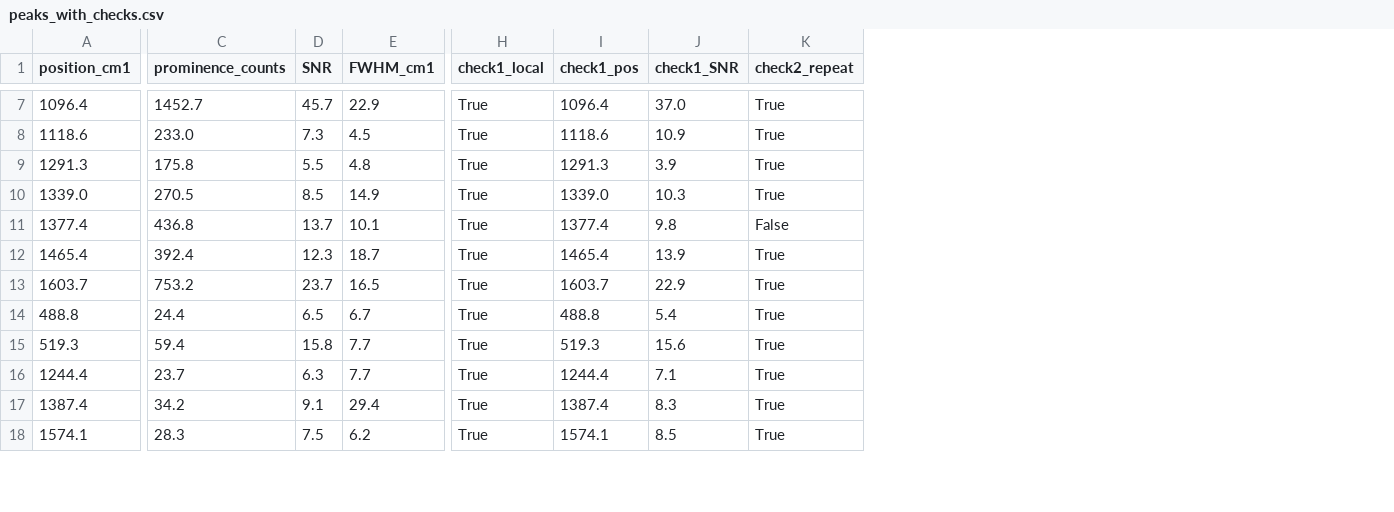
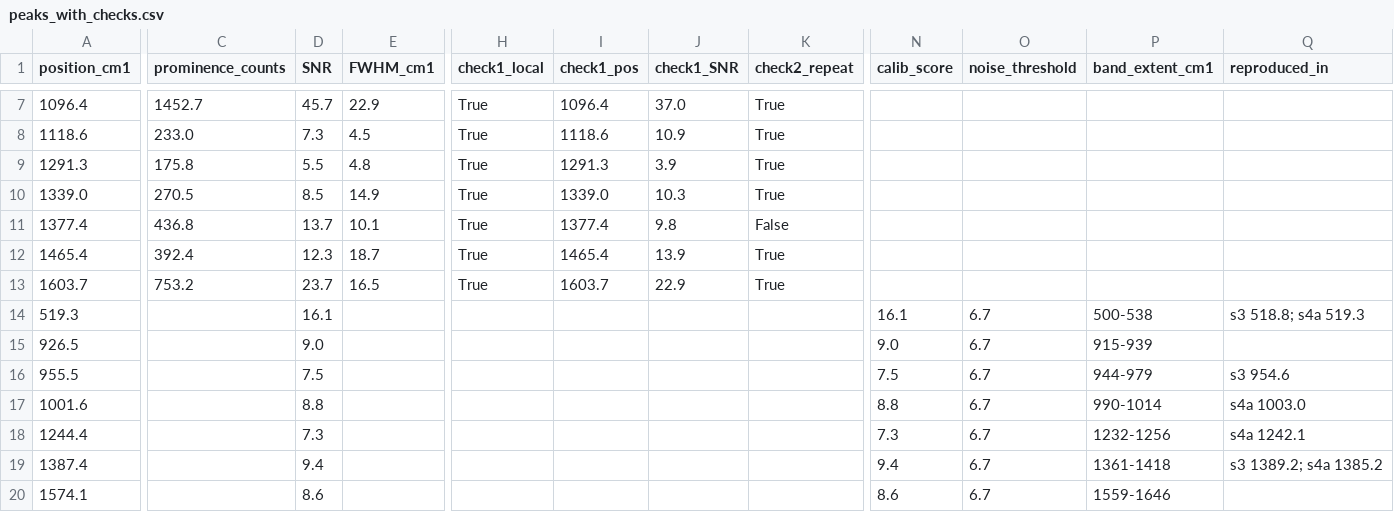
Before and after one commit to hiraaman33-oss/claude, a CSV file: EV_nano_Acacia_PPT_Compare/peaks_with_checks.csv, drawn as a sheet; only a part is shown, gaps mark what is left out; removed rows and columns are numbered as before the commit, all else as after; rows hold the shown columns only; the diff covers the shown part only; the diff names each change by its address in the sheet, - before the commit and + after, or states it on an @@ line.

```diff
--- a/EV_nano_Acacia_PPT_Compare/peaks_with_checks.csv
+++ b/EV_nano_Acacia_PPT_Compare/peaks_with_checks.csv
+column N (calib_score), row 14: 16.1; rows 18-20: 7.3 | 9.4 | 8.6
+column O (noise_threshold), row 14: 6.7; rows 18-20: all 6.7
+column P (band_extent_cm1), row 14: 500-538; rows 18-20: 1232-1256 | 1361-1418 | 1559-1646
+column Q (reproduced_in), row 14: s3 518.8; s4a 519.3; rows 18-19: s4a 1242.1 | s3 1389.2; s4a 1385.2
-row 14: 488.8 | 24.4 | 6.5 | 6.7 | True | 488.8 | 5.4 | True
-C14 (prominence_counts): 59.4
+C14 (prominence_counts): (empty)
-D14 (SNR): 15.8
+D14 (SNR): 16.1
-E14 (FWHM_cm1): 7.7
+E14 (FWHM_cm1): (empty)
-H14 (check1_local): True
+H14 (check1_local): (empty)
-I14 (check1_pos): 519.3
+I14 (check1_pos): (empty)
-J14 (check1_SNR): 15.6
+J14 (check1_SNR): (empty)
-K14 (check2_repeat): True
+K14 (check2_repeat): (empty)
+row 15: 926.5 |  | 9.0 |  |  |  |  |  | 9.0 | 6.7 | 915-939
+row 16: 955.5 |  | 7.5 |  |  |  |  |  | 7.5 | 6.7 | 944-979 | s3 954.6
+row 17: 1001.6 |  | 8.8 |  |  |  |  |  | 8.8 | 6.7 | 990-1014 | s4a 1003.0
-C18 (prominence_counts): 23.7
+C18 (prominence_counts): (empty)
-D18 (SNR): 6.3
+D18 (SNR): 7.3
-E18 (FWHM_cm1): 7.7
+E18 (FWHM_cm1): (empty)
-H18:H20 (check1_local): True
+H18:H20 (check1_local): (empty)
-I18 (check1_pos): 1244.4
+I18 (check1_pos): (empty)
-J18 (check1_SNR): 7.1
+J18 (check1_SNR): (empty)
-K18:K20 (check2_repeat): True
+K18:K20 (check2_repeat): (empty)
-C19 (prominence_counts): 34.2
+C19 (prominence_counts): (empty)
-D19 (SNR): 9.1
+D19 (SNR): 9.4
-E19 (FWHM_cm1): 29.4
+E19 (FWHM_cm1): (empty)
-I19 (check1_pos): 1387.4
+I19 (check1_pos): (empty)
-J19 (check1_SNR): 8.3
+J19 (check1_SNR): (empty)
-C20 (prominence_counts): 28.3
+C20 (prominence_counts): (empty)
-D20 (SNR): 7.5
+D20 (SNR): 8.6
-E20 (FWHM_cm1): 6.2
+E20 (FWHM_cm1): (empty)
-I20 (check1_pos): 1574.1
+I20 (check1_pos): (empty)
-J20 (check1_SNR): 8.5
+J20 (check1_SNR): (empty)
```
Also changed, not shown: 1 added row and 8 edited cells elsewhere in this file, EV_Acacia_PPT_Compare/band_table_400-1800.csv, EV_Acacia_PPT_Compare/peaks_with_checks.csv, 7 other files.
